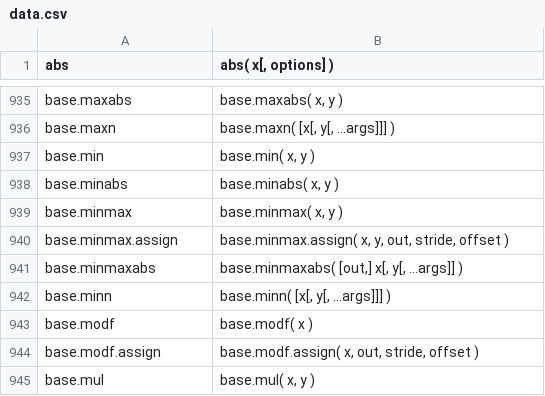
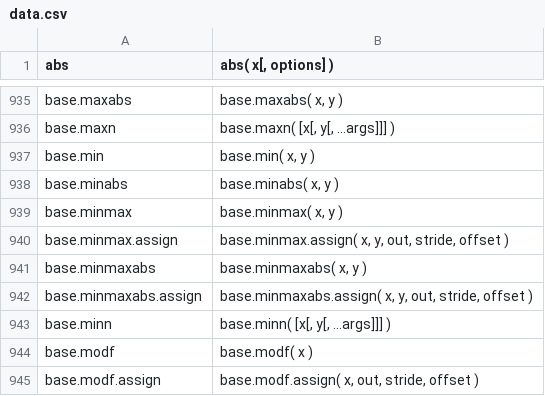
Before and after one commit to stdlib-js/repl, a CSV file: signature/data/data.csv, drawn as a sheet; only a part is shown, gaps mark what is left out; the shorter side is filled out with more unchanged rows.

```diff
--- a/signature/data/data.csv
+++ b/signature/data/data.csv
@@ -940,3 +940,4 @@ base.minmax,"base.minmax( x, y )"
 base.minmax.assign,"base.minmax.assign( x, y, out, stride, offset )"
-base.minmaxabs,"base.minmaxabs( [out,] x[, y[, ...args]] )"
+base.minmaxabs,"base.minmaxabs( x, y )"
+base.minmaxabs.assign,"base.minmaxabs.assign( x, y, out, stride, offset )"
 base.minn,"base.minn( [x[, y[, ...args]]] )"
```
Also changed, not shown: info/data/data.csv, typed-signature/data/data.csv, 5 other files.
